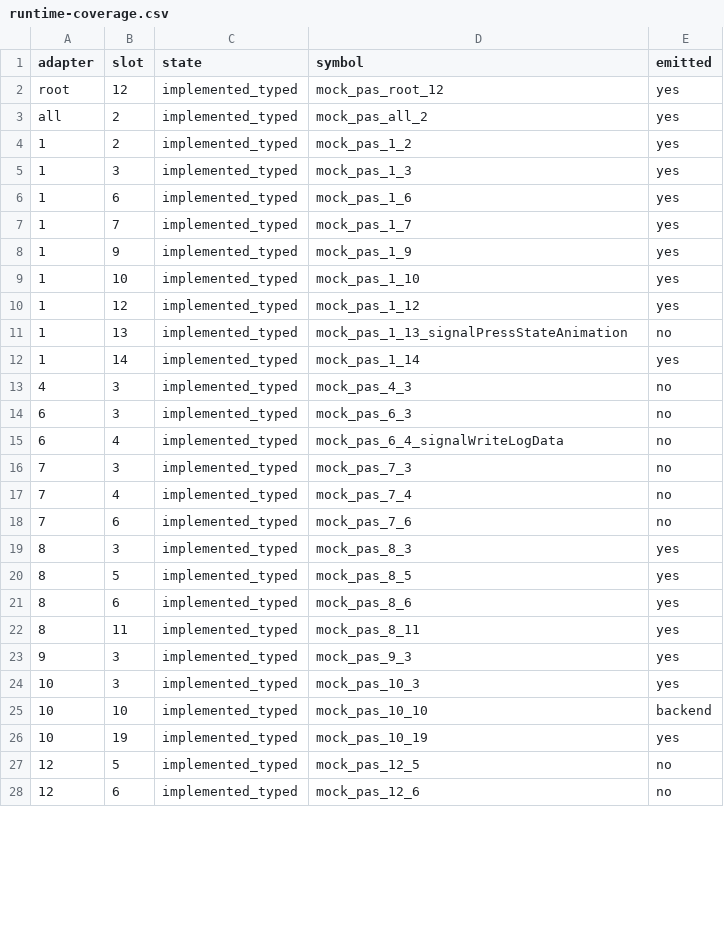
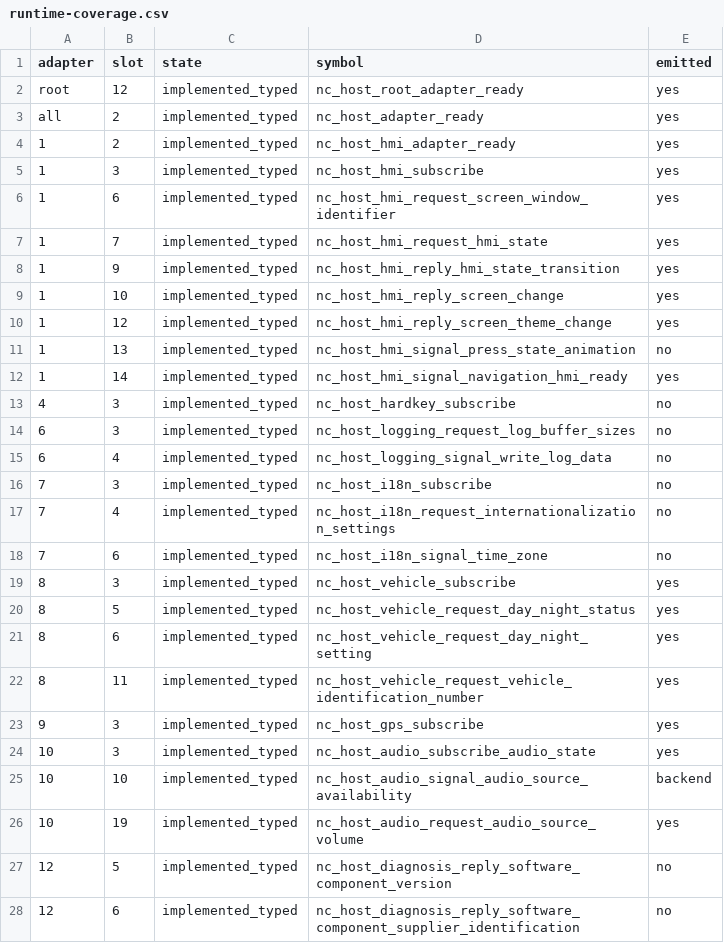
Before and after one commit to TimbreUnda/open_navicore, a CSV file: contracts/qr39/callbacks/runtime-coverage.csv, drawn as a sheet; only a part is shown; the diff covers the shown part only.

```diff
--- a/contracts/qr39/callbacks/runtime-coverage.csv
+++ b/contracts/qr39/callbacks/runtime-coverage.csv
@@ -1,28 +1,28 @@
 adapter,slot,state,symbol,emitted
-root,12,implemented_typed,mock_pas_root_12,yes
-all,2,implemented_typed,mock_pas_all_2,yes
-1,2,implemented_typed,mock_pas_1_2,yes
-1,3,implemented_typed,mock_pas_1_3,yes
-1,6,implemented_typed,mock_pas_1_6,yes
-1,7,implemented_typed,mock_pas_1_7,yes
-1,9,implemented_typed,mock_pas_1_9,yes
-1,10,implemented_typed,mock_pas_1_10,yes
-1,12,implemented_typed,mock_pas_1_12,yes
-1,13,implemented_typed,mock_pas_1_13_signalPressStateAnimation,no
-1,14,implemented_typed,mock_pas_1_14,yes
-4,3,implemented_typed,mock_pas_4_3,no
-6,3,implemented_typed,mock_pas_6_3,no
-6,4,implemented_typed,mock_pas_6_4_signalWriteLogData,no
-7,3,implemented_typed,mock_pas_7_3,no
-7,4,implemented_typed,mock_pas_7_4,no
-7,6,implemented_typed,mock_pas_7_6,no
-8,3,implemented_typed,mock_pas_8_3,yes
-8,5,implemented_typed,mock_pas_8_5,yes
-8,6,implemented_typed,mock_pas_8_6,yes
-8,11,implemented_typed,mock_pas_8_11,yes
-9,3,implemented_typed,mock_pas_9_3,yes
-10,3,implemented_typed,mock_pas_10_3,yes
-10,10,implemented_typed,mock_pas_10_10,backend
-10,19,implemented_typed,mock_pas_10_19,yes
-12,5,implemented_typed,mock_pas_12_5,no
-12,6,implemented_typed,mock_pas_12_6,no
+root,12,implemented_typed,nc_host_root_adapter_ready,yes
+all,2,implemented_typed,nc_host_adapter_ready,yes
+1,2,implemented_typed,nc_host_hmi_adapter_ready,yes
+1,3,implemented_typed,nc_host_hmi_subscribe,yes
+1,6,implemented_typed,nc_host_hmi_request_screen_window_identifier,yes
+1,7,implemented_typed,nc_host_hmi_request_hmi_state,yes
+1,9,implemented_typed,nc_host_hmi_reply_hmi_state_transition,yes
+1,10,implemented_typed,nc_host_hmi_reply_screen_change,yes
+1,12,implemented_typed,nc_host_hmi_reply_screen_theme_change,yes
+1,13,implemented_typed,nc_host_hmi_signal_press_state_animation,no
+1,14,implemented_typed,nc_host_hmi_signal_navigation_hmi_ready,yes
+4,3,implemented_typed,nc_host_hardkey_subscribe,no
+6,3,implemented_typed,nc_host_logging_request_log_buffer_sizes,no
+6,4,implemented_typed,nc_host_logging_signal_write_log_data,no
+7,3,implemented_typed,nc_host_i18n_subscribe,no
+7,4,implemented_typed,nc_host_i18n_request_internationalization_settings,no
+7,6,implemented_typed,nc_host_i18n_signal_time_zone,no
+8,3,implemented_typed,nc_host_vehicle_subscribe,yes
+8,5,implemented_typed,nc_host_vehicle_request_day_night_status,yes
+8,6,implemented_typed,nc_host_vehicle_request_day_night_setting,yes
+8,11,implemented_typed,nc_host_vehicle_request_vehicle_identification_number,yes
+9,3,implemented_typed,nc_host_gps_subscribe,yes
+10,3,implemented_typed,nc_host_audio_subscribe_audio_state,yes
+10,10,implemented_typed,nc_host_audio_signal_audio_source_availability,backend
+10,19,implemented_typed,nc_host_audio_request_audio_source_volume,yes
+12,5,implemented_typed,nc_host_diagnosis_reply_software_component_version,no
+12,6,implemented_typed,nc_host_diagnosis_reply_software_component_supplier_identification,no
```
Also changed, not shown: 34 edited cells elsewhere in this file, contracts/qr39/callbacks/proxy-slot-manifest.csv, contracts/qr39/callbacks/static-contracts.csv, 37 other files.
